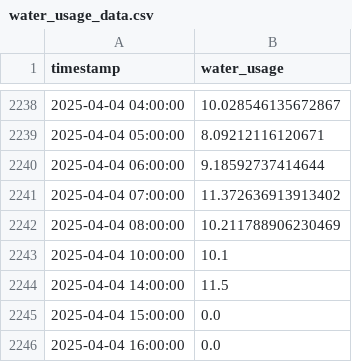
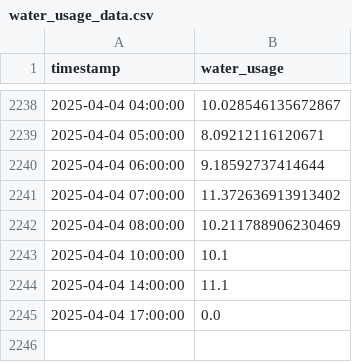
Before and after one commit to Aakarsh-Kumar/HydroSense, a CSV file: server/water_usage_data.csv, drawn as a sheet; only a part is shown, gaps mark what is left out.

```diff
--- a/server/water_usage_data.csv
+++ b/server/water_usage_data.csv
@@ -2243,4 +2243,3 @@ timestamp,water_usage
 2025-04-04 10:00:00,10.1
-2025-04-04 14:00:00,11.5
-2025-04-04 15:00:00,0.0
-2025-04-04 16:00:00,0.0
+2025-04-04 14:00:00,11.1
+2025-04-04 17:00:00,0.0
```
Also changed, not shown: 2 other files.
